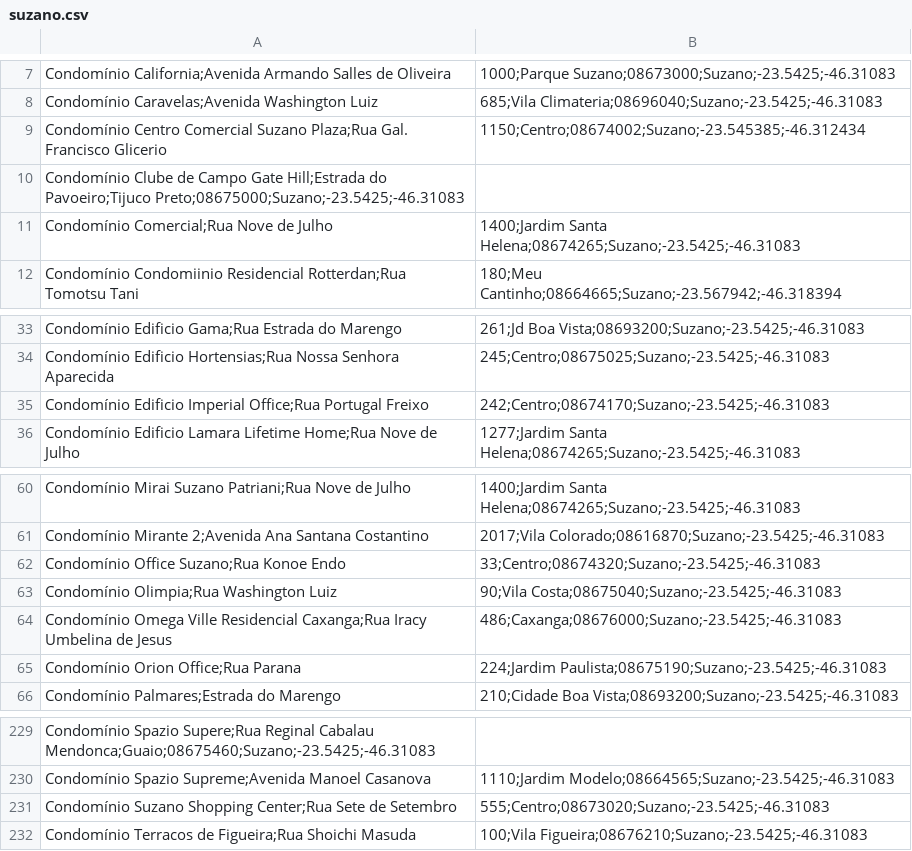
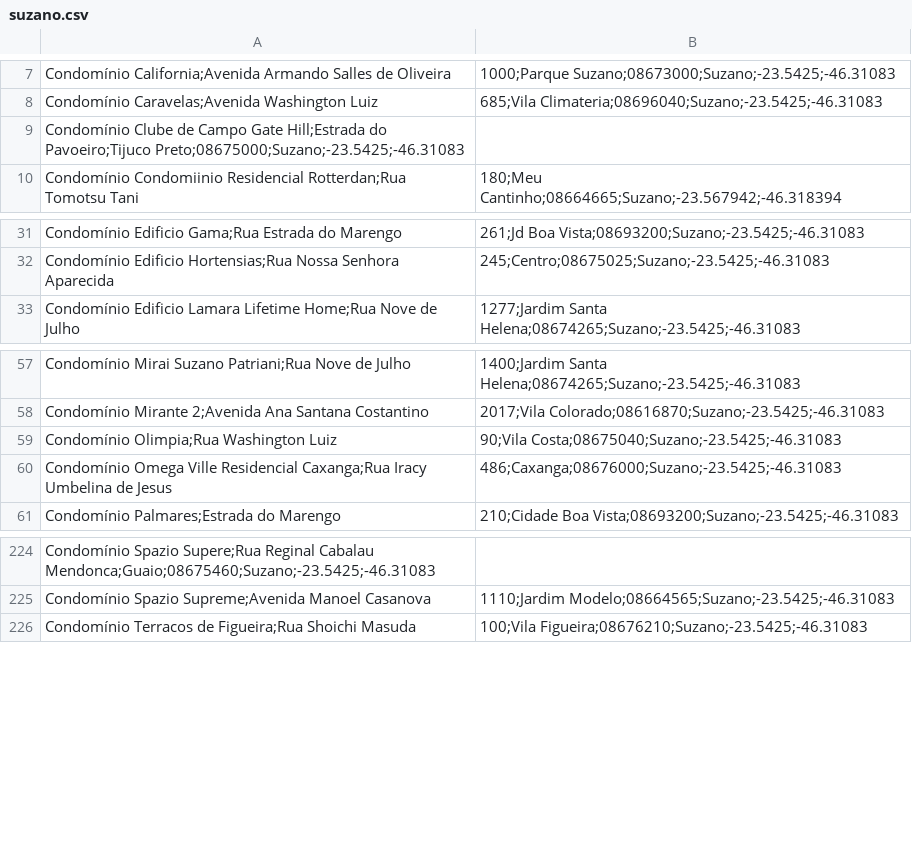
Before and after one commit to wanderpomares-sys/Achados-De-Condominio, a CSV file: data/condominios/suzano.csv, drawn as a sheet; only a part is shown, gaps mark what is left out.

```diff
--- a/data/condominios/suzano.csv
+++ b/data/condominios/suzano.csv
@@ -8,5 +8,3 @@ Condomínio California;Avenida Armando Salles de Oliveira, 1000;Parque Suzano;08
 Condomínio Caravelas;Avenida Washington Luiz, 685;Vila Climateria;08696040;Suzano;-23.5425;-46.31083
-Condomínio Centro Comercial Suzano Plaza;Rua Gal. Francisco Glicerio, 1150;Centro;08674002;Suzano;-23.545385;-46.312434
 Condomínio Clube de Campo Gate Hill;Estrada do Pavoeiro;Tijuco Preto;08675000;Suzano;-23.5425;-46.31083
-Condomínio Comercial;Rua Nove de Julho, 1400;Jardim Santa Helena;08674265;Suzano;-23.5425;-46.31083
 Condomínio Condomiinio Residencial Rotterdan;Rua Tomotsu Tani, 180;Meu Cantinho;08664665;Suzano;-23.567942;-46.318394
@@ -34,3 +32,2 @@ Condomínio Edificio Gama;Rua Estrada do Marengo, 261;Jd Boa Vista;08693200;Suza
 Condomínio Edificio Hortensias;Rua Nossa Senhora Aparecida, 245;Centro;08675025;Suzano;-23.5425;-46.31083
-Condomínio Edificio Imperial Office;Rua Portugal Freixo, 242;Centro;08674170;Suzano;-23.5425;-46.31083
 Condomínio Edificio Lamara Lifetime Home;Rua Nove de Julho, 1277;Jardim Santa Helena;08674265;Suzano;-23.5425;-46.31083
@@ -61,6 +58,4 @@ Condomínio Mirai Suzano Patriani;Rua Nove de Julho, 1400;Jardim Santa Helena;08
 Condomínio Mirante 2;Avenida Ana Santana Costantino, 2017;Vila Colorado;08616870;Suzano;-23.5425;-46.31083
-Condomínio Office Suzano;Rua Konoe Endo, 33;Centro;08674320;Suzano;-23.5425;-46.31083
 Condomínio Olimpia;Rua Washington Luiz, 90;Vila Costa;08675040;Suzano;-23.5425;-46.31083
 Condomínio Omega Ville Residencial Caxanga;Rua Iracy Umbelina de Jesus, 486;Caxanga;08676000;Suzano;-23.5425;-46.31083
-Condomínio Orion Office;Rua Parana, 224;Jardim Paulista;08675190;Suzano;-23.5425;-46.31083
 Condomínio Palmares;Estrada do Marengo, 210;Cidade Boa Vista;08693200;Suzano;-23.5425;-46.31083
@@ -230,3 +225,2 @@ Condomínio Spazio Supere;Rua Reginal Cabalau Mendonca;Guaio;08675460;Suzano;-23
 Condomínio Spazio Supreme;Avenida Manoel Casanova, 1110;Jardim Modelo;08664565;Suzano;-23.5425;-46.31083
-Condomínio Suzano Shopping Center;Rua Sete de Setembro, 555;Centro;08673020;Suzano;-23.5425;-46.31083
 Condomínio Terracos de Figueira;Rua Shoichi Masuda, 100;Vila Figueira;08676210;Suzano;-23.5425;-46.31083
```
Also changed, not shown: data/condominios/bertioga.csv, data/condominios/guaruja.csv, 4 other files.
